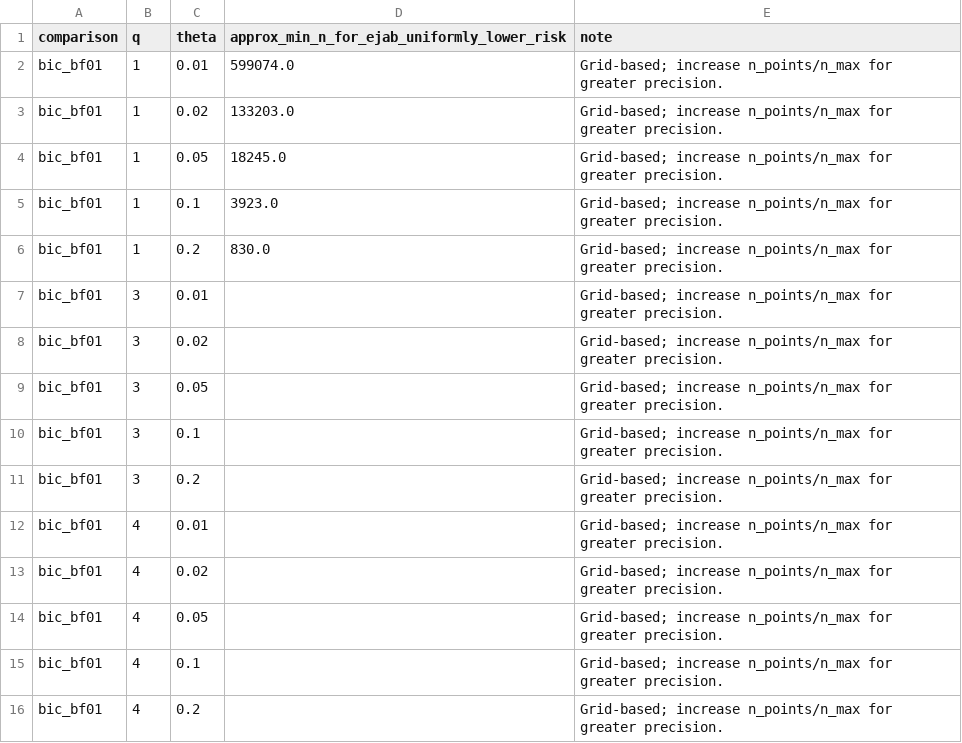
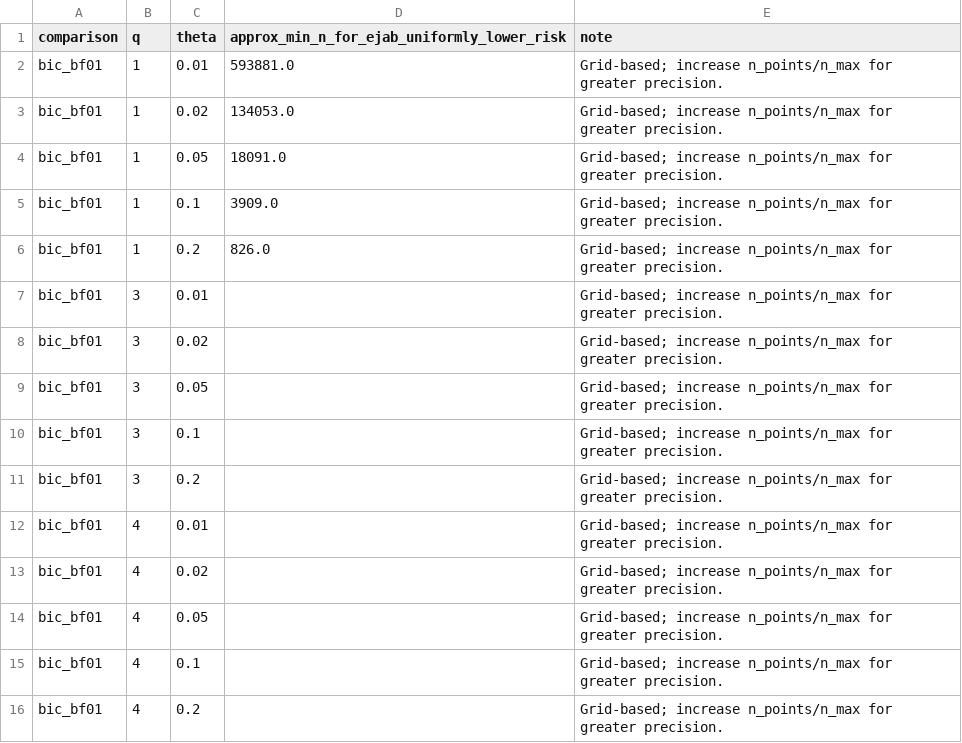
Before and after one commit to nathoogroup/ejabclinicaltrials, a CSV file: bayes_risk_outputs/ejab_vs_bic_bf01_crossing_table.csv, drawn as a sheet.

```diff
--- a/bayes_risk_outputs/ejab_vs_bic_bf01_crossing_table.csv
+++ b/bayes_risk_outputs/ejab_vs_bic_bf01_crossing_table.csv
@@ -1,7 +1,7 @@
 comparison,q,theta,approx_min_n_for_ejab_uniformly_lower_risk,note
-bic_bf01,1,0.01,599074.0,Grid-based; increase n_points/n_max for greater precision.
-bic_bf01,1,0.02,133203.0,Grid-based; increase n_points/n_max for greater precision.
-bic_bf01,1,0.05,18245.0,Grid-based; increase n_points/n_max for greater precision.
-bic_bf01,1,0.1,3923.0,Grid-based; increase n_points/n_max for greater precision.
-bic_bf01,1,0.2,830.0,Grid-based; increase n_points/n_max for greater precision.
+bic_bf01,1,0.01,593881.0,Grid-based; increase n_points/n_max for greater precision.
+bic_bf01,1,0.02,134053.0,Grid-based; increase n_points/n_max for greater precision.
+bic_bf01,1,0.05,18091.0,Grid-based; increase n_points/n_max for greater precision.
+bic_bf01,1,0.1,3909.0,Grid-based; increase n_points/n_max for greater precision.
+bic_bf01,1,0.2,826.0,Grid-based; increase n_points/n_max for greater precision.
 bic_bf01,3,0.01,,Grid-based; increase n_points/n_max for greater precision.
```
Also changed, not shown: bayes_risk_outputs/ejab_vs_berger_p005_crossing_table.csv, 11 other files.
